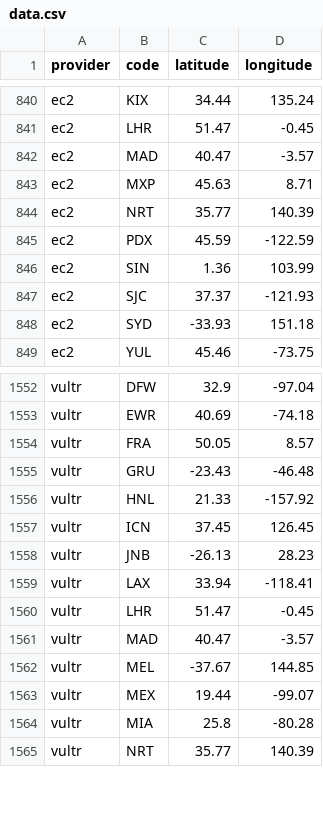
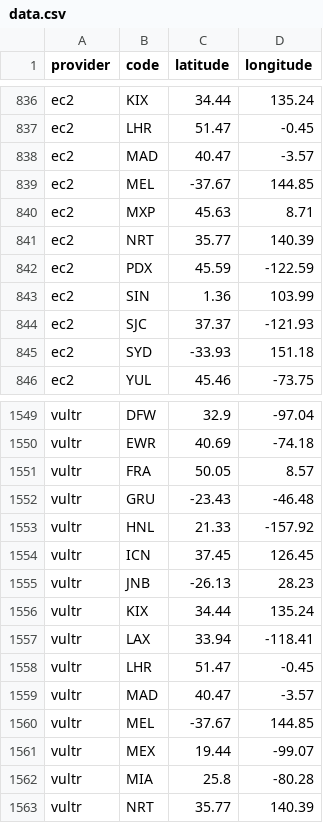
Before and after one commit to adaptive/pops, a CSV file: notebooks/data.csv, drawn as a sheet; only a part is shown, gaps mark what is left out; the diff covers the shown part only; the diff names each change by its address in the sheet, - before the commit and + after, or states it on an @@ line.

Commit message:
updates cloudflare ec2 vultr

```diff
--- a/notebooks/data.csv
+++ b/notebooks/data.csv
+row 839: ec2 | MEL | -37.67 | 144.85
+row 1556: vultr | KIX | 34.44 | 135.24
```
Also changed, not shown: 1 added row and 5 removed rows elsewhere in this file, 7 other files.
